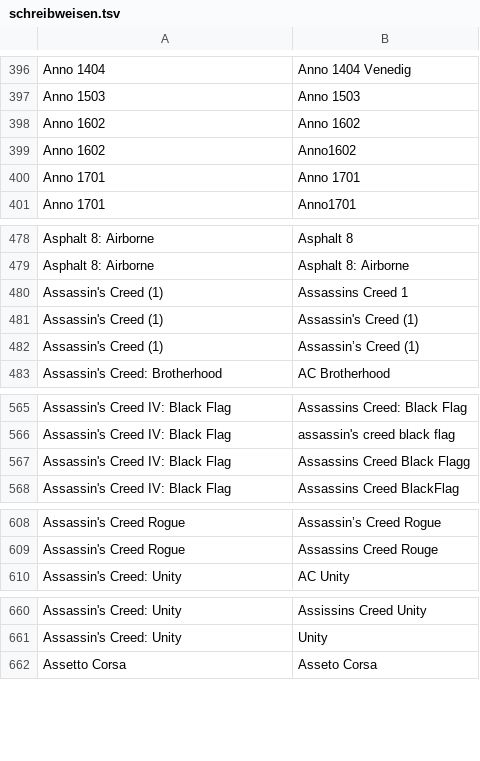
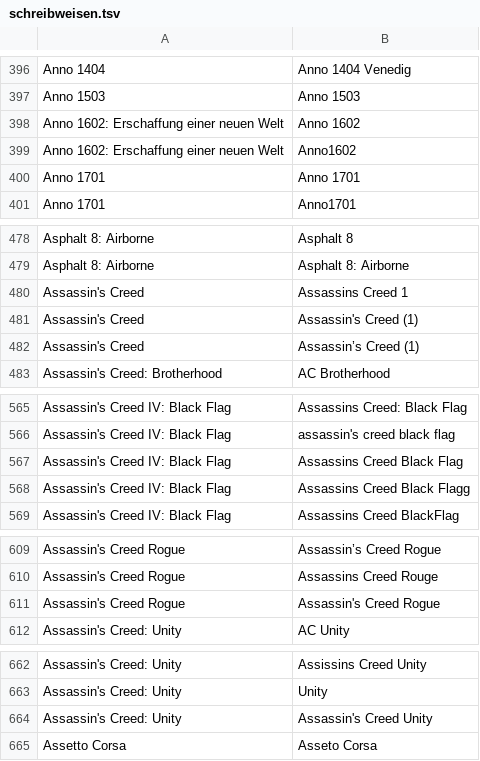
Before and after one commit to VDVC/Survey, a TSV file: daten/schreibweisen.tsv, drawn as a sheet; only a part is shown, gaps mark what is left out; the diff covers the shown part only.

```diff
--- a/daten/schreibweisen.tsv
+++ b/daten/schreibweisen.tsv
@@ -397,4 +397,4 @@
 "Anno 1503"	"Anno 1503"
-"Anno 1602"	"Anno 1602"
-"Anno 1602"	"Anno1602"
+"Anno 1602: Erschaffung einer neuen Welt"	"Anno 1602"
+"Anno 1602: Erschaffung einer neuen Welt"	"Anno1602"
 "Anno 1701"	"Anno 1701"
@@ -479,5 +479,5 @@
 "Asphalt 8: Airborne"	"Asphalt 8: Airborne"
-"Assassin's Creed (1)"	"Assassins Creed 1"
-"Assassin's Creed (1)"	"Assassin's Creed (1)"
-"Assassin's Creed (1)"	"Assassin’s Creed (1)"
+"Assassin's Creed"	"Assassins Creed 1"
+"Assassin's Creed"	"Assassin's Creed (1)"
+"Assassin's Creed"	"Assassin’s Creed (1)"
 "Assassin's Creed: Brotherhood"	"AC Brotherhood"
@@ -566,2 +566,3 @@
 "Assassin's Creed IV: Black Flag"	"assassin's creed black flag"
+"Assassin's Creed IV: Black Flag"	"Assassins Creed Black Flag"
 "Assassin's Creed IV: Black Flag"	"Assassins Creed Black Flagg"
@@ -609,2 +610,3 @@
 "Assassin's Creed Rogue"	"Assassins Creed Rouge"
+"Assassin's Creed Rogue"	"Assassin's Creed Rogue"
 "Assassin's Creed: Unity"	"AC Unity"
@@ -661,2 +663,3 @@
 "Assassin's Creed: Unity"	"Unity"
+"Assassin's Creed: Unity"	"Assassin's Creed Unity"
 "Assetto Corsa"	"Asseto Corsa"
```
Also changed, not shown: 1 added row and 1 edited cell elsewhere in this file, 2 other files.
